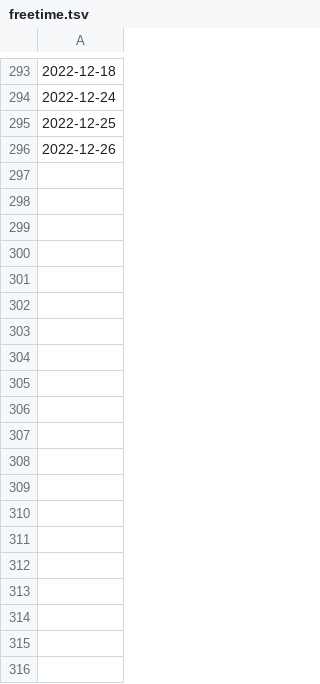
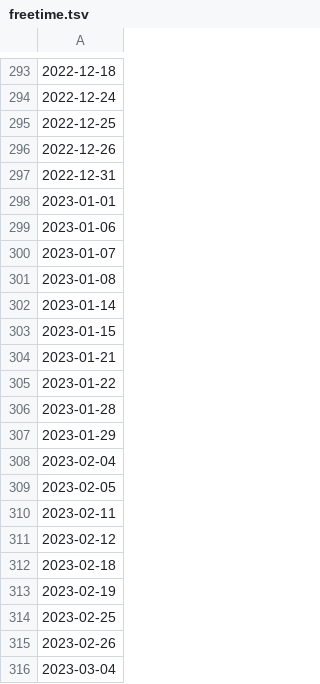
Before and after one commit to nmlgc/rec98.nmlgc.net, a TSV file: db/freetime.tsv, drawn as a sheet; only a part is shown, gaps mark what is left out; the diff covers the shown part only; the diff names each change by its address in the sheet, - before the commit and + after, or states it on an @@ line.

```diff
--- a/db/freetime.tsv
+++ b/db/freetime.tsv
+row 297: 2022-12-31
+row 298: 2023-01-01
+row 299: 2023-01-06
+row 300: 2023-01-07
+row 301: 2023-01-08
+row 302: 2023-01-14
+row 303: 2023-01-15
+row 304: 2023-01-21
+row 305: 2023-01-22
+row 306: 2023-01-28
+row 307: 2023-01-29
+row 308: 2023-02-04
+row 309: 2023-02-05
+row 310: 2023-02-11
+row 311: 2023-02-12
+row 312: 2023-02-18
+row 313: 2023-02-19
+row 314: 2023-02-25
+row 315: 2023-02-26
+row 316: 2023-03-04
```
Also changed, not shown: 95 added rows elsewhere in this file.
